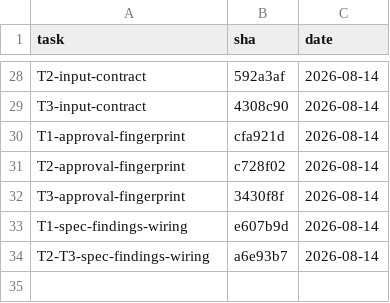
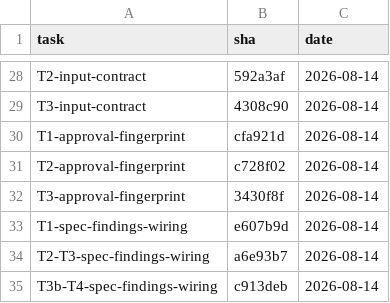
Before and after one commit to 2026-Engineering-Contest/MCPeak, a TSV file: docs/task-integration-ledger.tsv, drawn as a sheet; only a part is shown, gaps mark what is left out; the diff names each change by its address in the sheet, - before the commit and + after, or states it on an @@ line.

Commit message:
docs: T3b·T4 spec-findings-wiring 통합 SHA 를 대장에 기록한다

```diff
--- a/docs/task-integration-ledger.tsv
+++ b/docs/task-integration-ledger.tsv
+row 35: T3b-T4-spec-findings-wiring | c913deb | 2026-08-14
```
